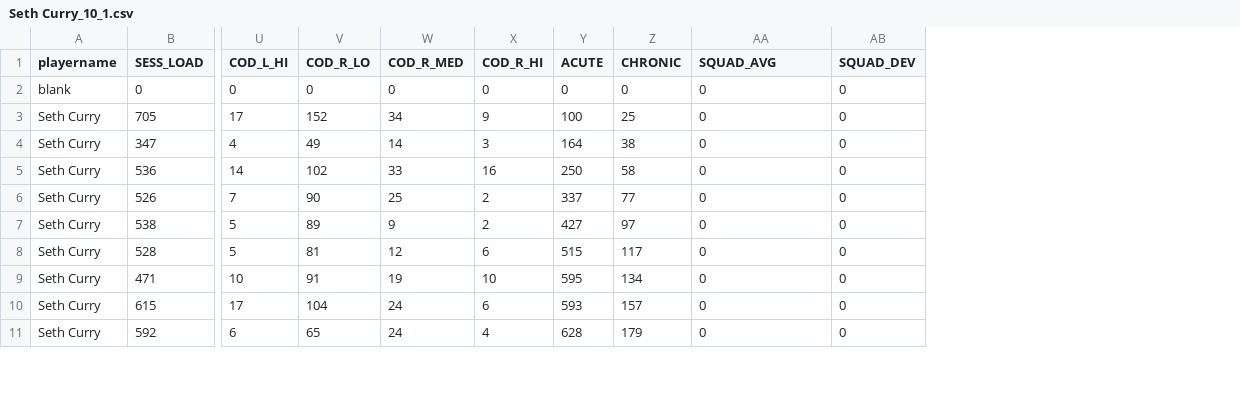
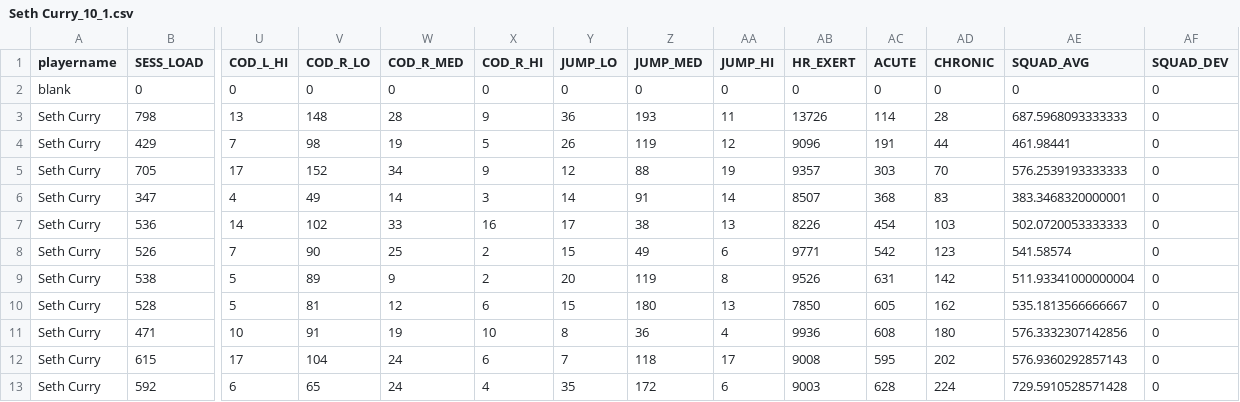
Before and after one commit to jtony123/CoachCentral, a CSV file: data/attachments/GraphCSVFiles/Seth Curry_10_1.csv, drawn as a sheet; only a part is shown, gaps mark what is left out; addresses are those after the commit; rows hold the shown columns only; the diff covers the shown part only; the diff names each change by its address in the sheet, - before the commit and + after, or states it on an @@ line.

```diff
--- a/data/attachments/GraphCSVFiles/Seth Curry_10_1.csv
+++ b/data/attachments/GraphCSVFiles/Seth Curry_10_1.csv
+column Y (JUMP_LO), row 2: 0; rows 5-13: 12 | 14 | 17 | 15 | 20 | 15 | 8 | 7 | 35
+column Z (JUMP_MED), row 2: 0; rows 5-13: 88 | 91 | 38 | 49 | 119 | 180 | 36 | 118 | 172
+column AA (JUMP_HI), row 2: 0; rows 5-13: 19 | 14 | 13 | 6 | 8 | 13 | 4 | 17 | 6
+column AB (HR_EXERT), row 2: 0; rows 5-13: 9357 | 8507 | 8226 | 9771 | 9526 | 7850 | 9936 | 9008 | 9003
+row 3: Seth Curry | 798 | 13 | 148 | 28 | 9 | 36 | 193 | 11 | 13726 | 114 | 28 | 687.5968093333333 | 0
+row 4: Seth Curry | 429 | 7 | 98 | 19 | 5 | 26 | 119 | 12 | 9096 | 191 | 44 | 461.98441 | 0
-AC5 (ACUTE): 100
+AC5 (ACUTE): 303
-AD5 (CHRONIC): 25
+AD5 (CHRONIC): 70
-AE5 (SQUAD_AVG): 0
+AE5 (SQUAD_AVG): 576.2539193333333
-AC6 (ACUTE): 164
+AC6 (ACUTE): 368
-AD6 (CHRONIC): 38
+AD6 (CHRONIC): 83
-AE6 (SQUAD_AVG): 0
+AE6 (SQUAD_AVG): 383.3468320000001
-AC7 (ACUTE): 250
+AC7 (ACUTE): 454
-AD7 (CHRONIC): 58
+AD7 (CHRONIC): 103
-AE7 (SQUAD_AVG): 0
+AE7 (SQUAD_AVG): 502.0720053333333
-AC8 (ACUTE): 337
+AC8 (ACUTE): 542
-AD8 (CHRONIC): 77
+AD8 (CHRONIC): 123
-AE8 (SQUAD_AVG): 0
+AE8 (SQUAD_AVG): 541.58574
-AC9 (ACUTE): 427
+AC9 (ACUTE): 631
-AD9 (CHRONIC): 97
+AD9 (CHRONIC): 142
-AE9 (SQUAD_AVG): 0
+AE9 (SQUAD_AVG): 511.93341000000004
-AC10 (ACUTE): 515
+AC10 (ACUTE): 605
-AD10 (CHRONIC): 117
+AD10 (CHRONIC): 162
-AE10 (SQUAD_AVG): 0
+AE10 (SQUAD_AVG): 535.1813566666667
-AC11 (ACUTE): 595
+AC11 (ACUTE): 608
-AD11 (CHRONIC): 134
+AD11 (CHRONIC): 180
-AE11 (SQUAD_AVG): 0
+AE11 (SQUAD_AVG): 576.3332307142856
-AC12 (ACUTE): 593
+AC12 (ACUTE): 595
-AD12 (CHRONIC): 157
+AD12 (CHRONIC): 202
-AE12 (SQUAD_AVG): 0
+AE12 (SQUAD_AVG): 576.9360292857143
-AD13 (CHRONIC): 179
+AD13 (CHRONIC): 224
-AE13 (SQUAD_AVG): 0
+AE13 (SQUAD_AVG): 729.5910528571428
```
Also changed, not shown: 26 edited cells elsewhere in this file, data/attachments/GraphCSVFiles/AJ Hammons_12_1.csv, data/attachments/GraphCSVFiles/Dwight Powell_17_1.csv, 17 other files.
